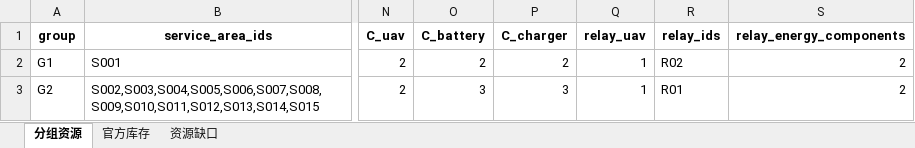
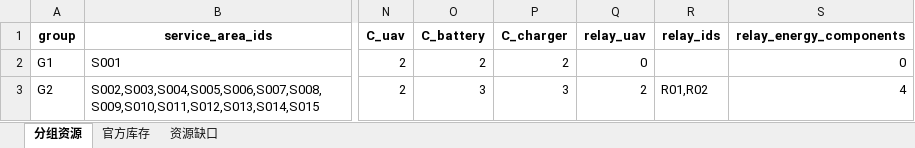
Before and after one commit to shh-voot/set, an Excel workbook: 结果/问题四_2批次_修复版.xlsx, sheet 分组资源, drawn as a sheet; only a part is shown, gaps mark what is left out; values as stored, in another font and other column widths than the file's, no borders; the diff names each change by its address in the sheet, - before the commit and + after, or states it on an @@ line.

```diff
--- a/结果/问题四_2批次_修复版.xlsx (sheet 分组资源)
+++ b/结果/问题四_2批次_修复版.xlsx (sheet 分组资源)
-Q2 (relay_uav): 1
+Q2 (relay_uav): 0
-R2 (relay_ids): R02
+R2 (relay_ids): (empty)
-S2 (relay_energy_components): 2
+S2 (relay_energy_components): 0
-Q3 (relay_uav): 1
+Q3 (relay_uav): 2
-R3 (relay_ids): R01
+R3 (relay_ids): R01,R02
-S3 (relay_energy_components): 2
+S3 (relay_energy_components): 4
```
Also changed, not shown: 结果/问题三_中继部署方案_修复版.xlsx, 结果/问题三_覆盖核验_修复版.xlsx, 7 other files.
